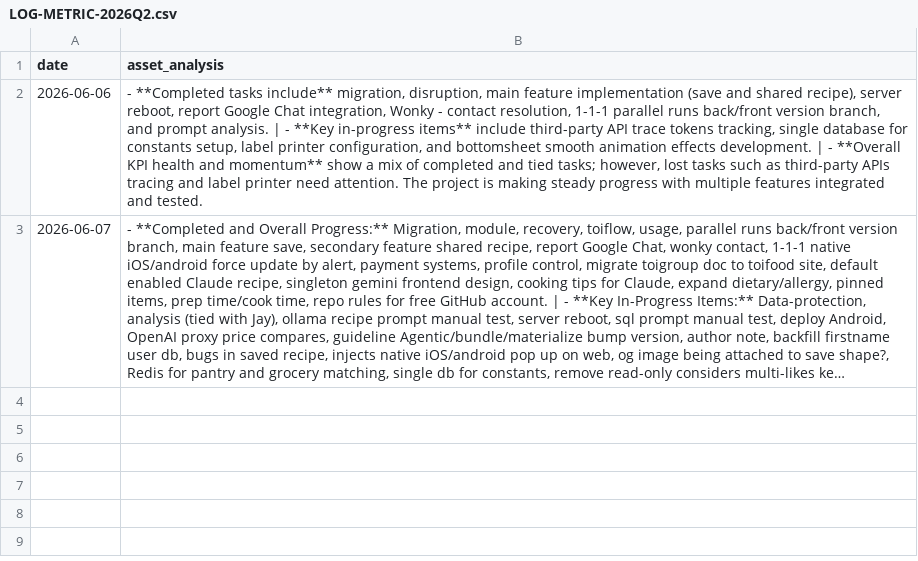
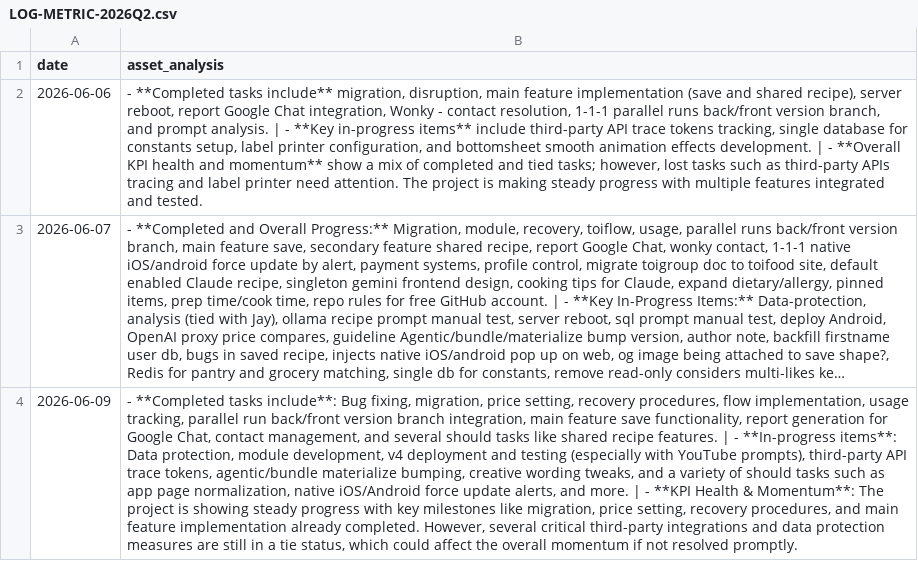
Before and after one commit to toiflow/ts-file, a CSV file: would/LOG-METRIC-2026Q2.csv, drawn as a sheet; long unchanged cells end in …; the diff names each change by its address in the sheet, - before the commit and + after, or states it on an @@ line.

Commit message:
would-update: log 2026-06-09

```diff
--- a/would/LOG-METRIC-2026Q2.csv
+++ b/would/LOG-METRIC-2026Q2.csv
+row 4: 2026-06-09 | - **Completed tasks include**: Bug fixing, migration, price setting, recovery procedures, flow implementation, usage tracking, parallel run back/front version branch integration, main feature save functionality, report generation for Google Chat, contact management, and several should tasks like shared recipe features. | - **In-progress items**: Data protection, module development, v4 deployment and testing (especially with YouTube prompts), third-party API trace tokens, agentic/bundle materialize bumping, creative wording tweaks, and a variety of should tasks such as app page normalization, native iOS/Android force update alerts, and more. | - **KPI Health & Momentum**: The project is showing steady progress with key milestones like migration, price setting, recovery procedures, and main feature implementation already completed. However, several critical third-party integrations and data protection measures are still in a tie status, which could affect the overall momentum if not resolved promptly.
```
